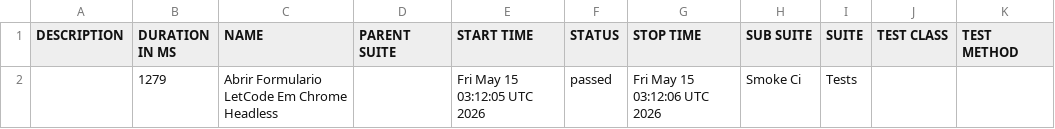
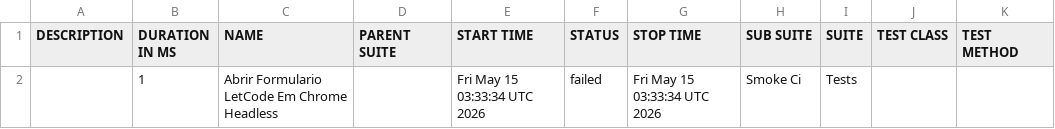
Before and after one commit to Gabrielndr/Portifolio-QA, a CSV file: robot/data/suites.csv, drawn as a sheet.

```diff
--- a/robot/data/suites.csv
+++ b/robot/data/suites.csv
@@ -1,2 +1,2 @@
 "DESCRIPTION","DURATION IN MS","NAME","PARENT SUITE","START TIME","STATUS","STOP TIME","SUB SUITE","SUITE","TEST CLASS","TEST METHOD"
-"","1279","Abrir Formulario LetCode Em Chrome Headless","","Fri May 15 03:12:05 UTC 2026","passed","Fri May 15 03:12:06 UTC 2026","Smoke Ci","Tests","",""
+"","1","Abrir Formulario LetCode Em Chrome Headless","","Fri May 15 03:33:34 UTC 2026","failed","Fri May 15 03:33:34 UTC 2026","Smoke Ci","Tests","",""
```
Also changed, not shown: 32 other files.
